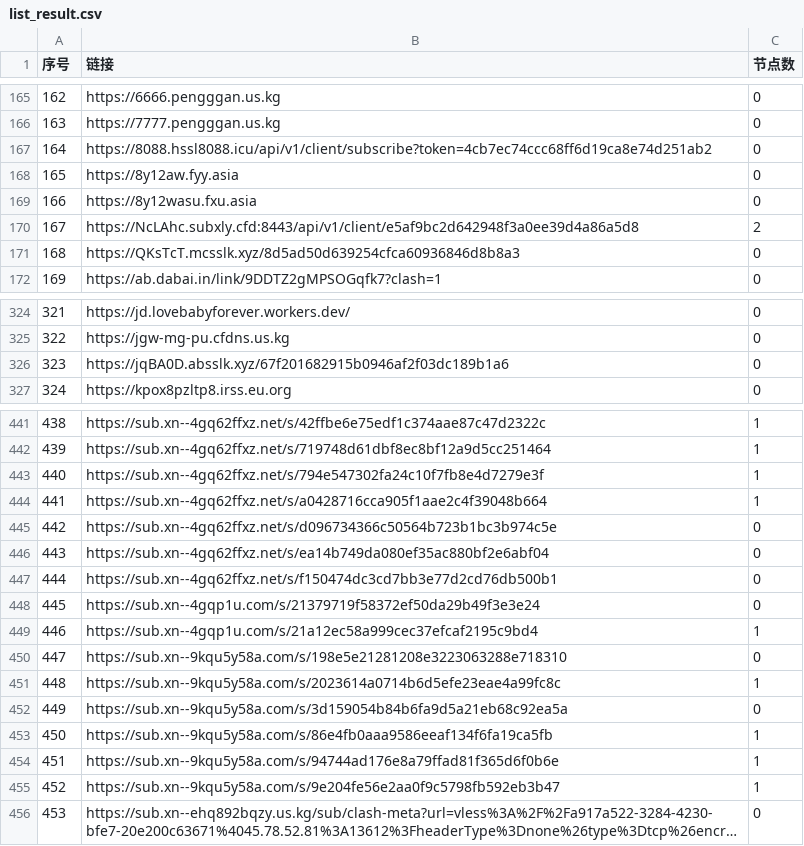
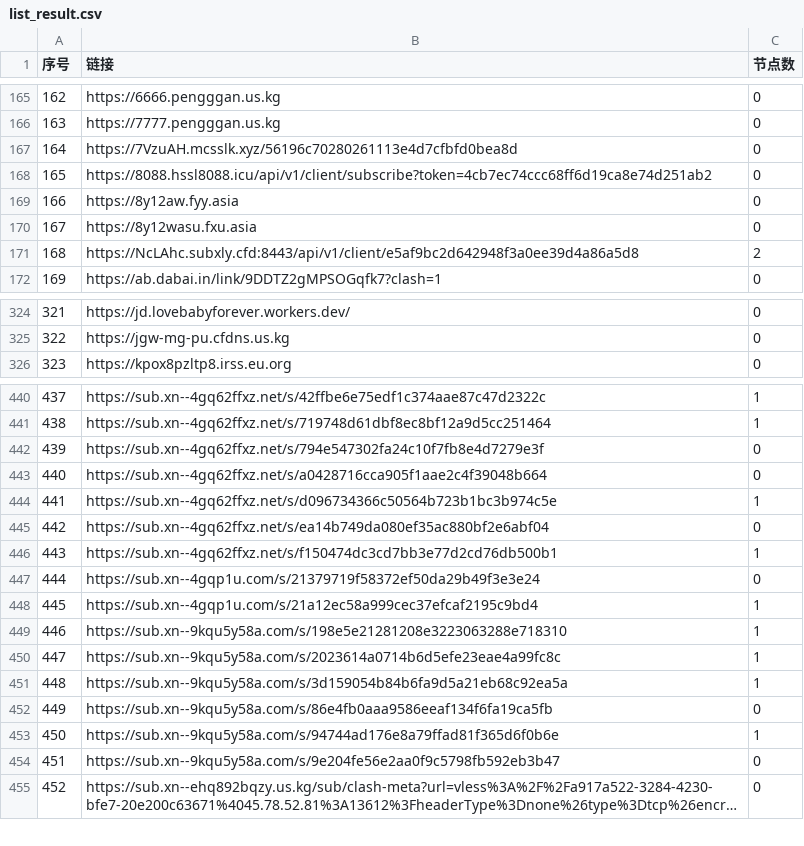
Before and after one commit to nariahlamb/NoMoreWalls, a CSV file: list_result.csv, drawn as a sheet; only a part is shown, gaps mark what is left out; long unchanged cells end in …; removed rows and columns are numbered as before the commit, all else as after; the diff covers the shown part only; the diff names each change by its address in the sheet, - before the commit and + after, or states it on an @@ line.

```diff
--- a/list_result.csv
+++ b/list_result.csv
+row 167: 164 | https://7VzuAH.mcsslk.xyz/56196c70280261113e4d7cfbfd0bea8d | 0
@@ column A (序号) renumbered between rows 168 and 573 @@
-row 171: 168 | https://QKsTcT.mcsslk.xyz/8d5ad50d639254cfca60936846d8b8a3 | 0
-row 326: 323 | https://jqBA0D.absslk.xyz/67f201682915b0946af2f03dc189b1a6 | 0
-C442:C443 (节点数): 1
+C442:C443 (节点数): 0
-C444 (节点数): 0
+C444 (节点数): 1
-C446 (节点数): 0
+C446 (节点数): 1
-C449 (节点数): 0
+C449 (节点数): 1
-C451 (节点数): 0
+C451 (节点数): 1
-C452 (节点数): 1
+C452 (节点数): 0
-C454 (节点数): 1
+C454 (节点数): 0
```
Also changed, not shown: 1 added row and 9 edited cells elsewhere in this file, 43 other files.
